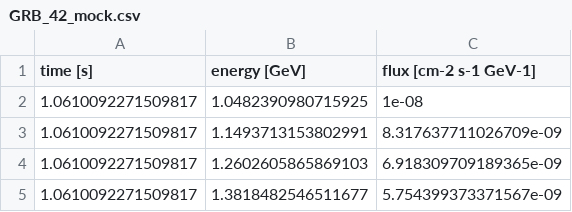
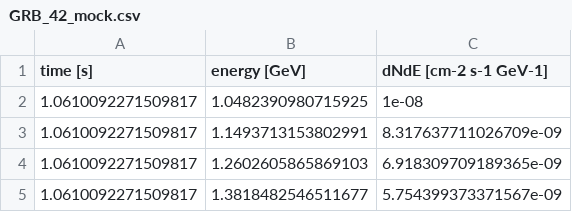
Before and after one commit to astrojarred/gravitational_wave_toy, a CSV file: data/mock_data/GRB_42_mock.csv, drawn as a sheet; only a part is shown.

```diff
--- a/data/mock_data/GRB_42_mock.csv
+++ b/data/mock_data/GRB_42_mock.csv
@@ -1,2 +1,2 @@
-time [s],energy [GeV],flux [cm-2 s-1 GeV-1]
+time [s],energy [GeV],dNdE [cm-2 s-1 GeV-1]
 1.0610092271509817,1.0482390980715925,1e-08
```
Also changed, not shown: 5 other files.
